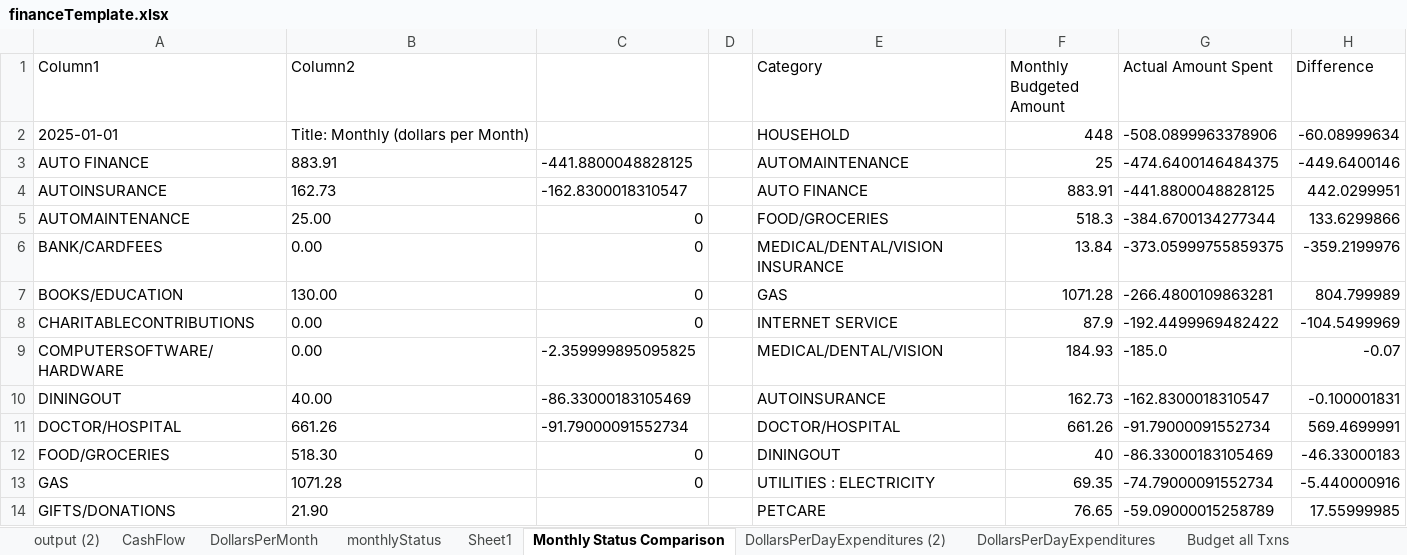
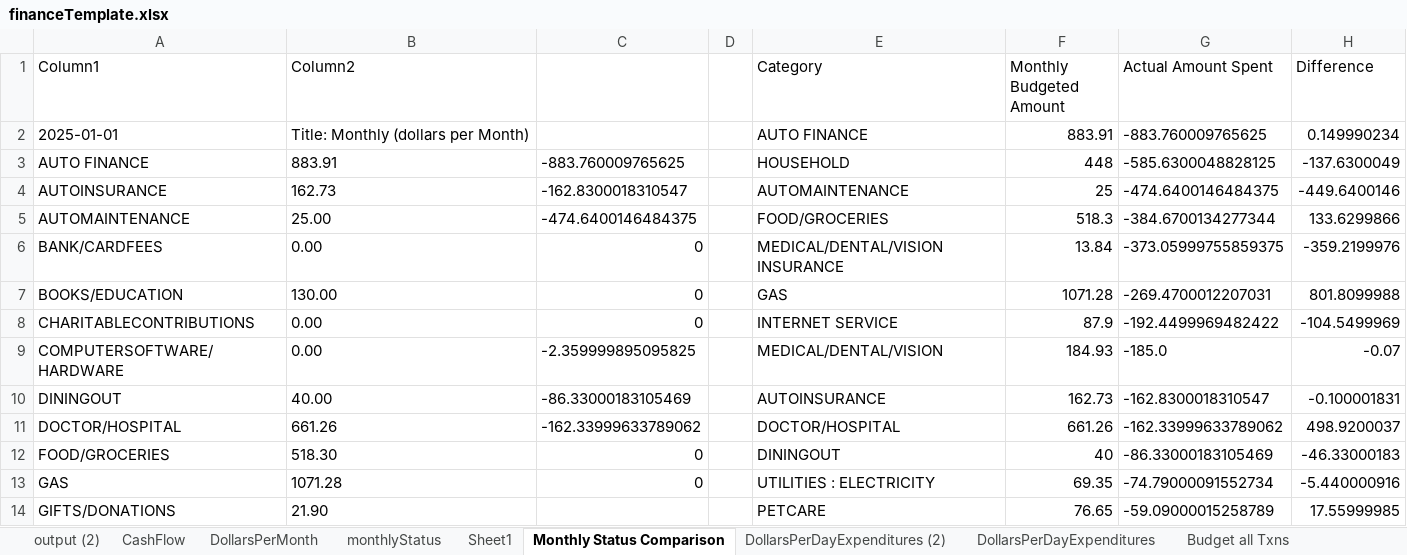
Before and after one commit to jbyrnescu/finance, an Excel workbook: financeTemplate.xlsx, sheet Monthly Status Comparison, drawn as a sheet; only a part is shown; values as stored, in another font and other column widths than the file's, no borders; conditional formats not drawn; the diff names each change by its address in the sheet, - before the commit and + after, or states it on an @@ line.

Commit message:
made some changes to monthlyStatus sheet.  The actual amount sum keeps changing.

```diff
--- a/financeTemplate.xlsx (sheet Monthly Status Comparison)
+++ b/financeTemplate.xlsx (sheet Monthly Status Comparison)
-E2 (Category): HOUSEHOLD
+E2 (Category): AUTO FINANCE
-F2 (Monthly Budgeted Amount): 448
+F2 (Monthly Budgeted Amount): 883.91
-G2 (Actual Amount Spent): -508.0899963378906
+G2 (Actual Amount Spent): -883.760009765625
-H2 (Difference): -60.08999634
+H2 (Difference): 0.149990234
-C3: -441.8800048828125
+C3: -883.760009765625
-E3 (Category): AUTOMAINTENANCE
+E3 (Category): HOUSEHOLD
-F3 (Monthly Budgeted Amount): 25
+F3 (Monthly Budgeted Amount): 448
-G3 (Actual Amount Spent): -474.6400146484375
+G3 (Actual Amount Spent): -585.6300048828125
-H3 (Difference): -449.6400146
+H3 (Difference): -137.6300049
-E4 (Category): AUTO FINANCE
+E4 (Category): AUTOMAINTENANCE
-F4 (Monthly Budgeted Amount): 883.91
+F4 (Monthly Budgeted Amount): 25
-G4 (Actual Amount Spent): -441.8800048828125
+G4 (Actual Amount Spent): -474.6400146484375
-H4 (Difference): 442.0299951
+H4 (Difference): -449.6400146
-C5: 0
+C5: -474.6400146484375
-G7 (Actual Amount Spent): -266.4800109863281
+G7 (Actual Amount Spent): -269.4700012207031
-H7 (Difference): 804.799989
+H7 (Difference): 801.8099988
-C11: -91.79000091552734
+C11: -162.33999633789062
-G11 (Actual Amount Spent): -91.79000091552734
+G11 (Actual Amount Spent): -162.33999633789062
-H11 (Difference): 569.4699991
+H11 (Difference): 498.9200037
```
Also changed, not shown: sheet CashFlow, sheet Budget all Txns, sheet BudgetPieChart, sheet Sheet1, sheet monthlyStatus, sheet output (2), 2 more sheets, formulas that keep their value, charts or pictures.
